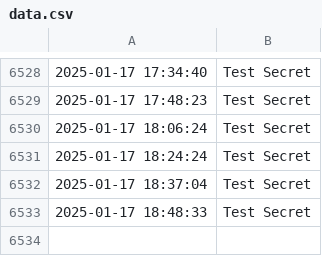
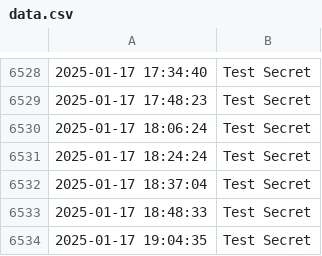
Before and after one commit to mjh-ds/test_action, a CSV file: data/data.csv, drawn as a sheet; only a part is shown, gaps mark what is left out.

```diff
--- a/data/data.csv
+++ b/data/data.csv
@@ -6533 +6533,2 @@
 2025-01-17 18:48:33, Test Secret
+2025-01-17 19:04:35, Test Secret
```
